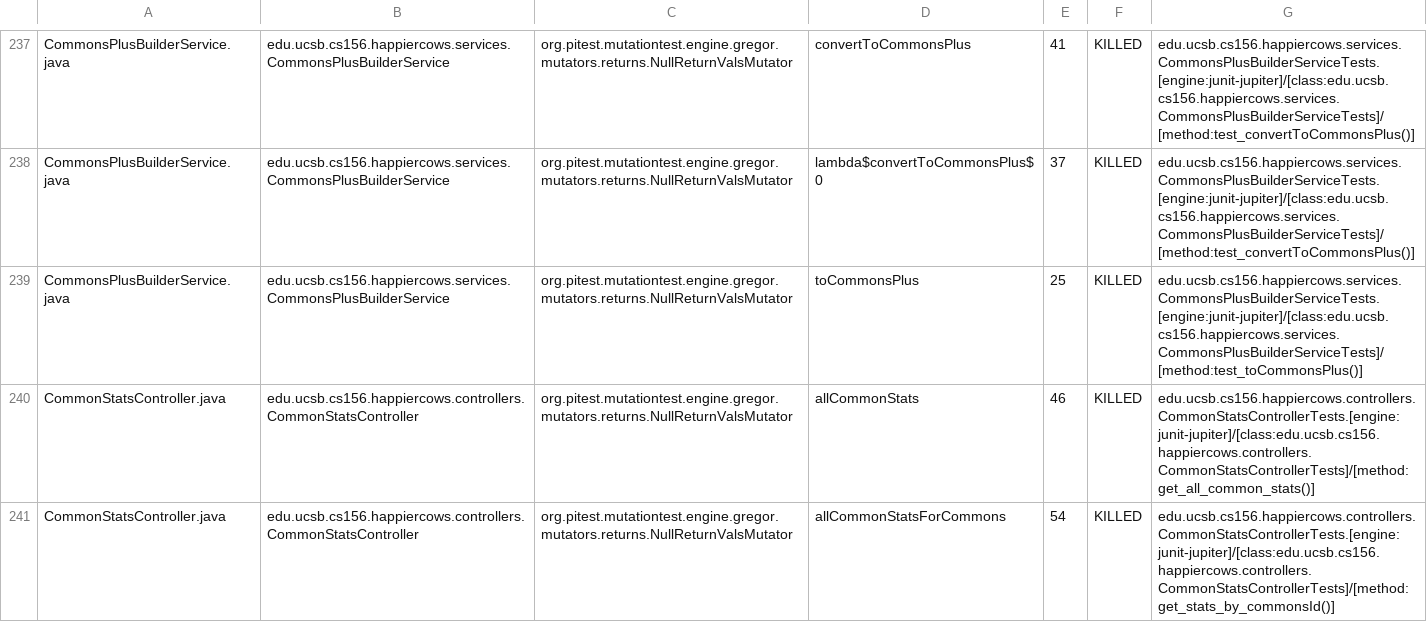
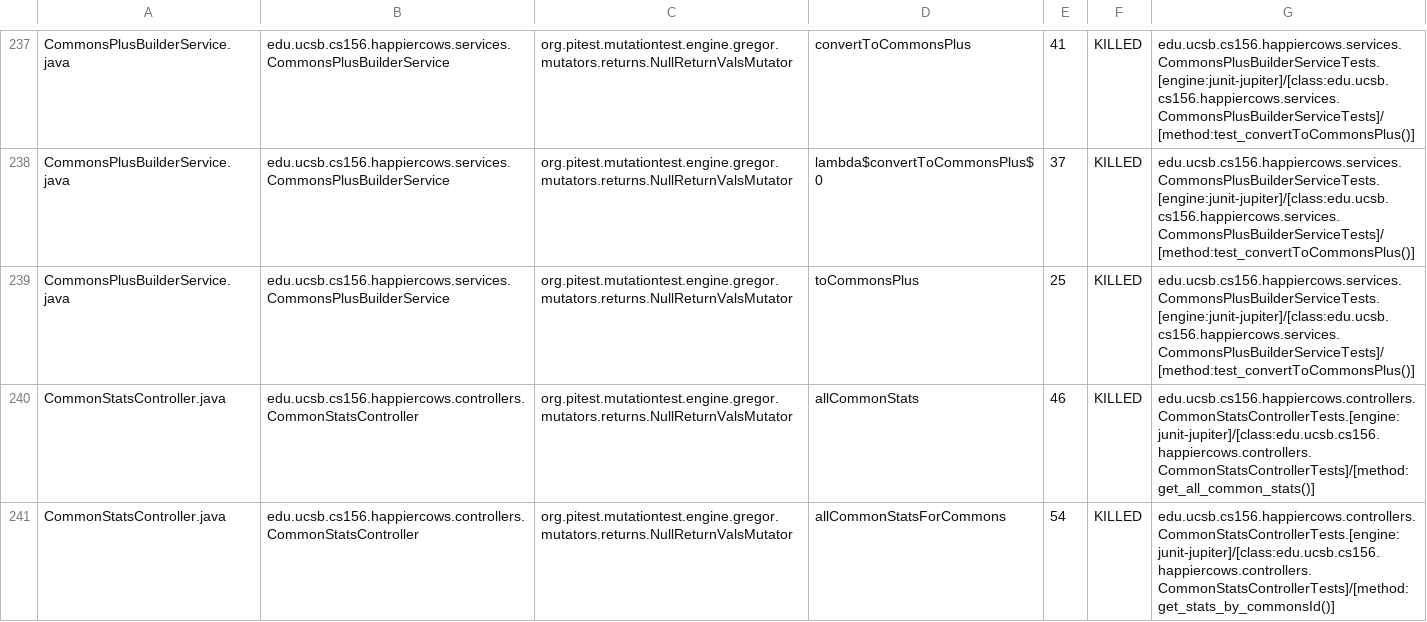
Before and after one commit to ucsb-cs156-f23/proj-happycows-f23-5pm-4, a CSV file: prs/36/pitest/mutations.csv, drawn as a sheet; only a part is shown, gaps mark what is left out; the diff covers the shown part only.

Commit message:
Deploying to gh-pages from @ ucsb-cs156-f23/proj-happycows-f23-5pm-4@f0e0dcb519e2562746e1acad384e31aacbb6f9d8 🚀

```diff
--- a/prs/36/pitest/mutations.csv
+++ b/prs/36/pitest/mutations.csv
@@ -238,3 +238,3 @@ CommonsPlusBuilderService.java,edu.ucsb.cs156.happiercows.services.CommonsPlusBu
 CommonsPlusBuilderService.java,edu.ucsb.cs156.happiercows.services.CommonsPlusBuilderService,org.pitest.mutationtest.engine.gregor.mutators.returns.NullReturnValsMutator,lambda$convertToCommonsPlus$0,37,KILLED,edu.ucsb.cs156.happiercows.services.CommonsPlusBuilderServiceTests.[engine:junit-jupiter]/[class:edu.ucsb.cs156.happiercows.services.CommonsPlusBuilderServiceTests]/[method:test_convertToCommonsPlus()]
-CommonsPlusBuilderService.java,edu.ucsb.cs156.happiercows.services.CommonsPlusBuilderService,org.pitest.mutationtest.engine.gregor.mutators.returns.NullReturnValsMutator,toCommonsPlus,25,KILLED,edu.ucsb.cs156.happiercows.services.CommonsPlusBuilderServiceTests.[engine:junit-jupiter]/[class:edu.ucsb.cs156.happiercows.services.CommonsPlusBuilderServiceTests]/[method:test_toCommonsPlus()]
+CommonsPlusBuilderService.java,edu.ucsb.cs156.happiercows.services.CommonsPlusBuilderService,org.pitest.mutationtest.engine.gregor.mutators.returns.NullReturnValsMutator,toCommonsPlus,25,KILLED,edu.ucsb.cs156.happiercows.services.CommonsPlusBuilderServiceTests.[engine:junit-jupiter]/[class:edu.ucsb.cs156.happiercows.services.CommonsPlusBuilderServiceTests]/[method:test_convertToCommonsPlus()]
 CommonStatsController.java,edu.ucsb.cs156.happiercows.controllers.CommonStatsController,org.pitest.mutationtest.engine.gregor.mutators.returns.NullReturnValsMutator,allCommonStats,46,KILLED,edu.ucsb.cs156.happiercows.controllers.CommonStatsControllerTests.[engine:junit-jupiter]/[class:edu.ucsb.cs156.happiercows.controllers.CommonStatsControllerTests]/[method:get_all_common_stats()]
```
Also changed, not shown: 28 edited cells elsewhere in this file, 46 other files.
